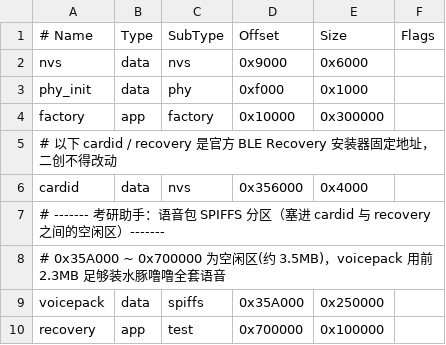
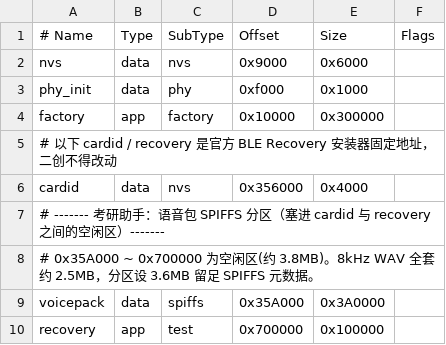
Before and after one commit to hazaban/ai-passport-study, a CSV file: partitions.csv, drawn as a sheet.

```diff
--- a/partitions.csv
+++ b/partitions.csv
@@ -7,4 +7,4 @@ cardid,      data, nvs,     0x356000, 0x4000,
 # ------- 考研助手：语音包 SPIFFS 分区（塞进 cardid 与 recovery 之间的空闲区）-------
-# 0x35A000 ~ 0x700000 为空闲区(约 3.5MB)，voicepack 用前 2.3MB 足够装水豚噜噜全套语音
-voicepack,   data, spiffs,  0x35A000, 0x250000,
+# 0x35A000 ~ 0x700000 为空闲区(约 3.8MB)。8kHz WAV 全套约 2.5MB，分区设 3.6MB 留足 SPIFFS 元数据。
+voicepack,   data, spiffs,  0x35A000, 0x3A0000,
 recovery,    app,  test,    0x700000, 0x100000,
```
Also changed, not shown: 6 other files.
